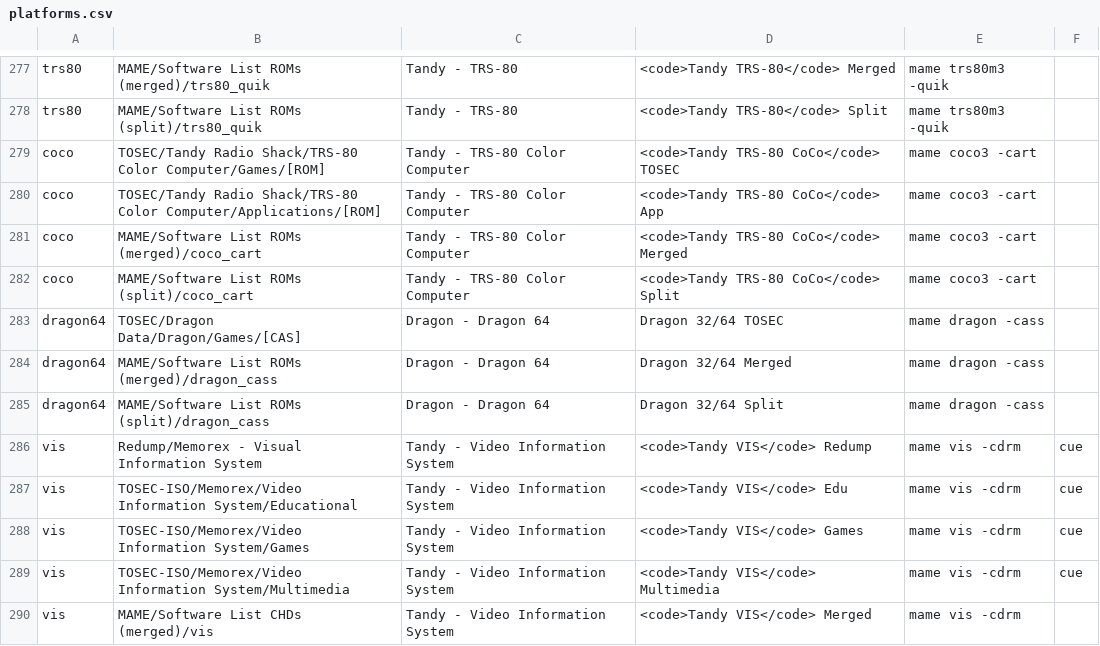
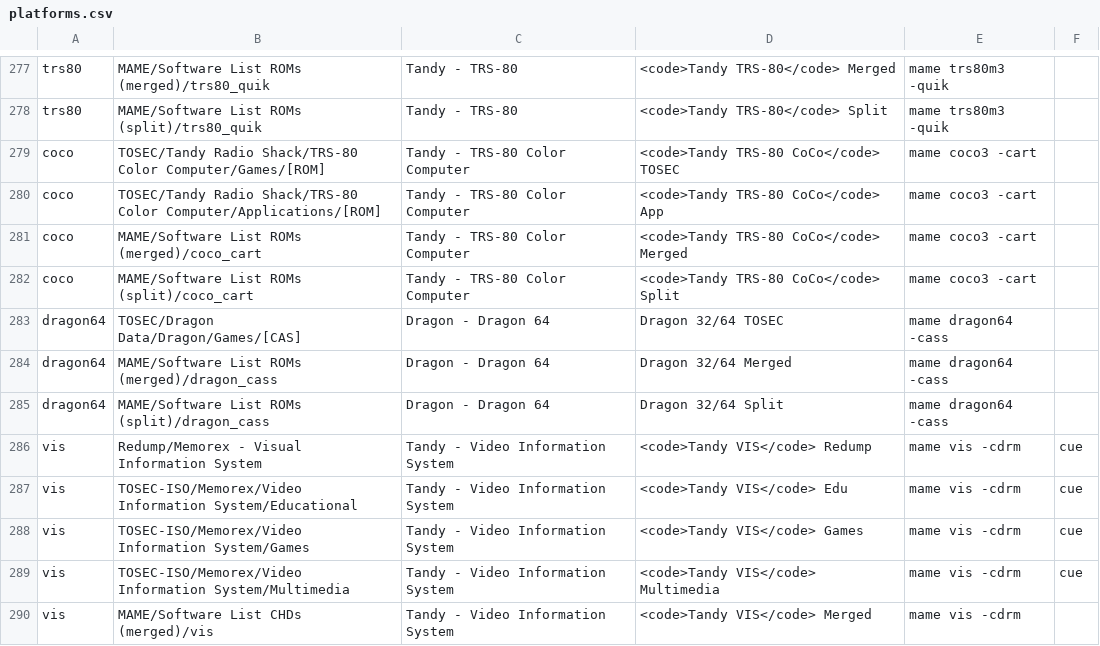
Before and after one commit to WizzardSK/gameflix, a CSV file: platforms.csv, drawn as a sheet; only a part is shown, gaps mark what is left out.

Commit message:
Update platforms.csv

```diff
--- a/platforms.csv
+++ b/platforms.csv
@@ -282,5 +282,5 @@ coco;MAME/Software List ROMs (merged)/coco_cart;Tandy - TRS-80 Color Computer;<c
 coco;MAME/Software List ROMs (split)/coco_cart;Tandy - TRS-80 Color Computer;<code>Tandy TRS-80 CoCo</code> Split;mame coco3 -cart;
-dragon64;TOSEC/Dragon Data/Dragon/Games/[CAS];Dragon - Dragon 64;Dragon 32/64 TOSEC;mame dragon -cass;
-dragon64;MAME/Software List ROMs (merged)/dragon_cass;Dragon - Dragon 64;Dragon 32/64 Merged;mame dragon -cass;
-dragon64;MAME/Software List ROMs (split)/dragon_cass;Dragon - Dragon 64;Dragon 32/64 Split;mame dragon -cass;
+dragon64;TOSEC/Dragon Data/Dragon/Games/[CAS];Dragon - Dragon 64;Dragon 32/64 TOSEC;mame dragon64 -cass;
+dragon64;MAME/Software List ROMs (merged)/dragon_cass;Dragon - Dragon 64;Dragon 32/64 Merged;mame dragon64 -cass;
+dragon64;MAME/Software List ROMs (split)/dragon_cass;Dragon - Dragon 64;Dragon 32/64 Split;mame dragon64 -cass;
 vis;Redump/Memorex - Visual Information System;Tandy - Video Information System;<code>Tandy VIS</code> Redump;mame vis -cdrm;cue
```
